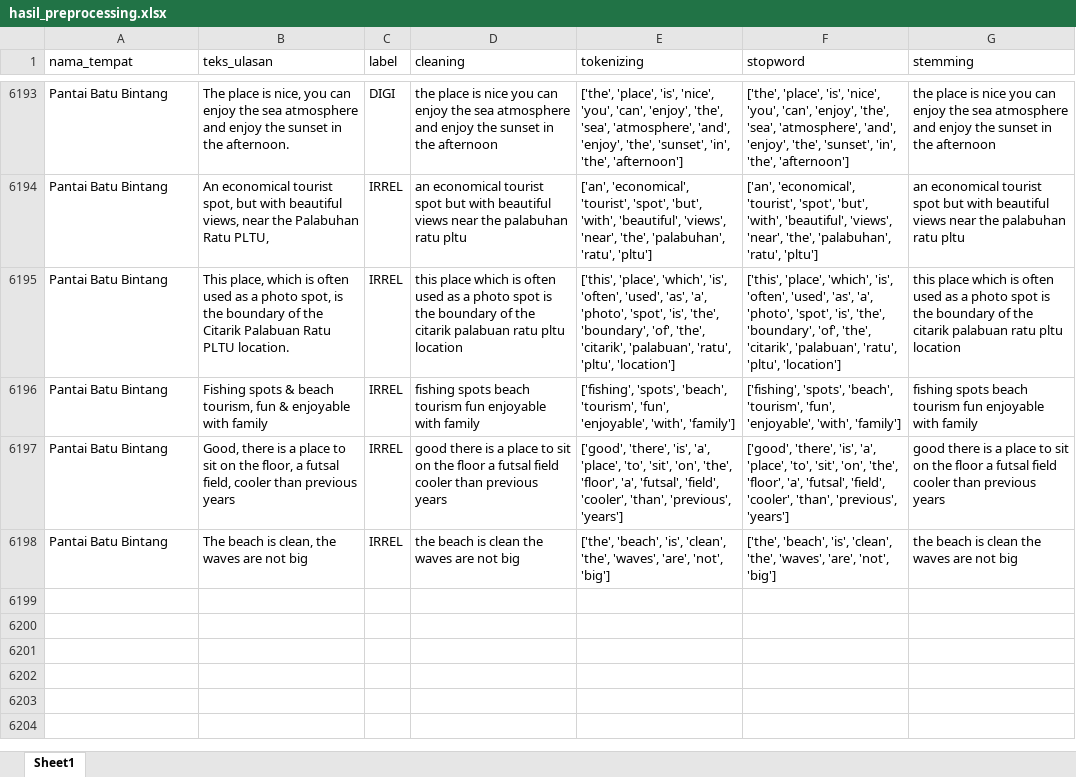
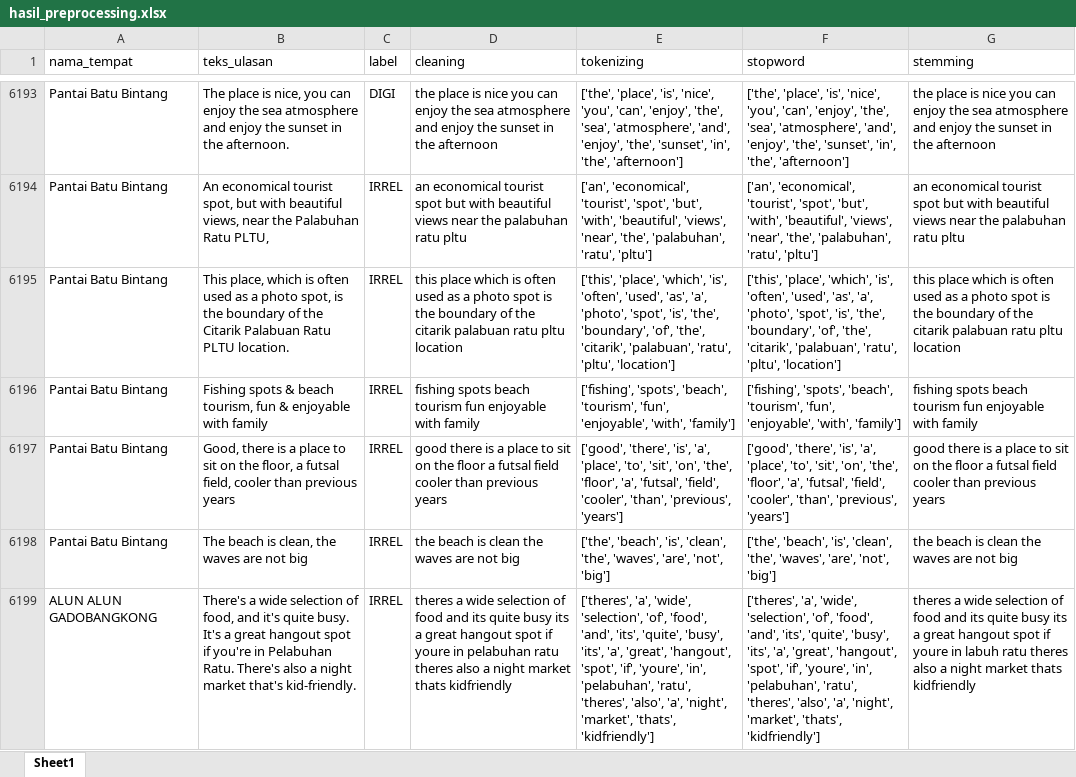
Before and after one commit to muizulrafi/skripsi-ulasan-wisata, an Excel workbook: data/preprocessing/hasil_preprocessing.xlsx, sheet Sheet1, drawn as a sheet; only a part is shown, gaps mark what is left out; values as stored, in another font and other column widths than the file's, no borders; the diff names each change by its address in the sheet, - before the commit and + after, or states it on an @@ line.

```diff
--- a/data/preprocessing/hasil_preprocessing.xlsx (sheet Sheet1)
+++ b/data/preprocessing/hasil_preprocessing.xlsx (sheet Sheet1)
+row 6199: ALUN ALUN GADOBANGKONG | There's a wide selection of food, and it's quite busy. It's a great hangout spot if you're in Pelabuhan Ratu. There's also a night market that's kid-friendly. | IRREL | theres a wide selection of food and its quite busy its a great hangout spot if youre in pelabuhan ratu theres also a night market thats kidfriendly | ['theres', 'a', 'wide', 'selection', 'of', 'food', 'and', 'its', 'quite', 'busy', 'its', 'a', 'great', 'hangout', 'spot', 'if', 'youre', 'in', 'pelabuhan', 'ratu', 'theres', 'also', 'a', 'night', 'market', 'thats', 'kidfriendly'] | ['theres', 'a', 'wide', 'selection', 'of', 'food', 'and', 'its', 'quite', 'busy', 'its', 'a', 'great', 'hangout', 'spot', 'if', 'youre', 'in', 'pelabuhan', 'ratu', 'theres', 'also', 'a', 'night', 'market', 'thats', 'kidfriendly'] | theres a wide selection of food and its quite busy its a great hangout spot if youre in labuh ratu theres also a night market thats kidfriendly
```
Also changed, not shown: data/labelling/lembar_kerja_anotator_final.xlsx, data/output/distribusi_topik.xlsx, 6 other files.
